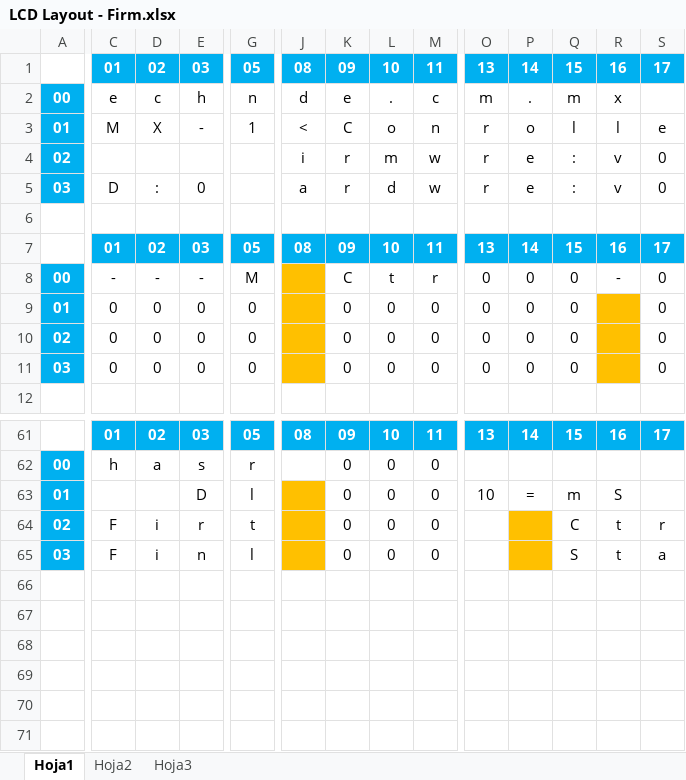
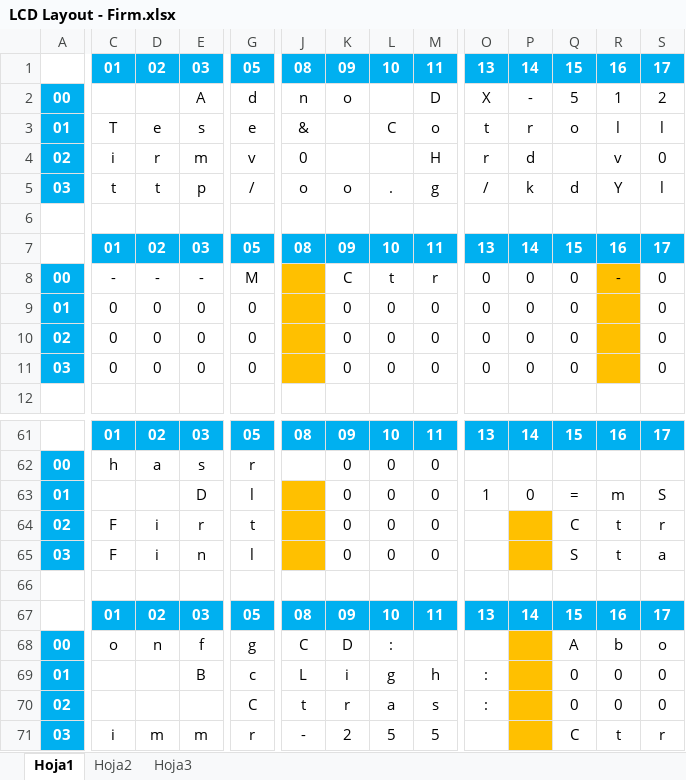
Before and after one commit to Arduino-DMX-512-Tester-and-Controller/Arduino-DMX-512-Tester-and-Controller-LCD-20x4-Firmware, an Excel workbook: LCD Layout - Firm.xlsx, sheet Hoja1, drawn as a sheet; only a part is shown, gaps mark what is left out; values as stored, in another font and other column widths than the file's, no borders; removed rows and columns are numbered as before the commit, all else as after; rows hold the shown columns only; the diff covers the shown part only; the diff names each change by its address in the sheet, - before the commit and + after, or states it on an @@ line.

```diff
--- a/LCD Layout - Firm.xlsx (sheet Hoja1)
+++ b/LCD Layout - Firm.xlsx (sheet Hoja1)
-row 2: 00 | e | c | h | n | d | e | . | c | m | . | m | x
-row 3: 01 | M | X | - | 1 | < | C | o | n | r | o | l | l | e
+row 2: 00 |  |  | A | d | n | o |  | D | X | - | 5 | 1 | 2
+row 3: 01 | T | e | s | e | & |  | C | o | t | r | o | l | l
-C4: (empty)
+C4: i
-D4: (empty)
+D4: r
-E4: (empty)
+E4: m
-G4: (empty)
+G4: v
-J4: i
+J4: 0
-K4: r
+K4: (empty)
-L4: m
+L4: (empty)
-M4: w
+M4: H
-P4: e
+P4: d
-Q4: :
+Q4: (empty)
-row 5: 03 | D | : | 0 |  | a | r | d | w | r | e | : | v | 0
+row 5: 03 | t | t | p | / | o | o | . | g | / | k | d | Y | l
-R8 fill: none
+R8 fill: #FFC000
-O63: 10
+O63: 1
-P63: =
+P63: 0
-Q63: m
+Q63: =
-R63: S
+R63: m
-S63: (empty)
+S63: S
+row 66: (empty)
+row 67:  | 01 | 02 | 03 | 05 | 08 | 09 | 10 | 11 | 13 | 14 | 15 | 16 | 17
+row 68: 00 | o | n | f | g | C | D | : |  |  |  | A | b | o
+row 69: 01 |  |  | B | c | L | i | g | h | : |  | 0 | 0 | 0
+row 70: 02 |  |  |  | C | t | r | a | s | : |  | 0 | 0 | 0
+row 71: 03 | i | m | m | r | - | 2 | 5 | 5 |  |  | C | t | r
```
Also changed, not shown: 1 added row, 1 removed row and 3 edited cells elsewhere in this sheet, 4 other files.
